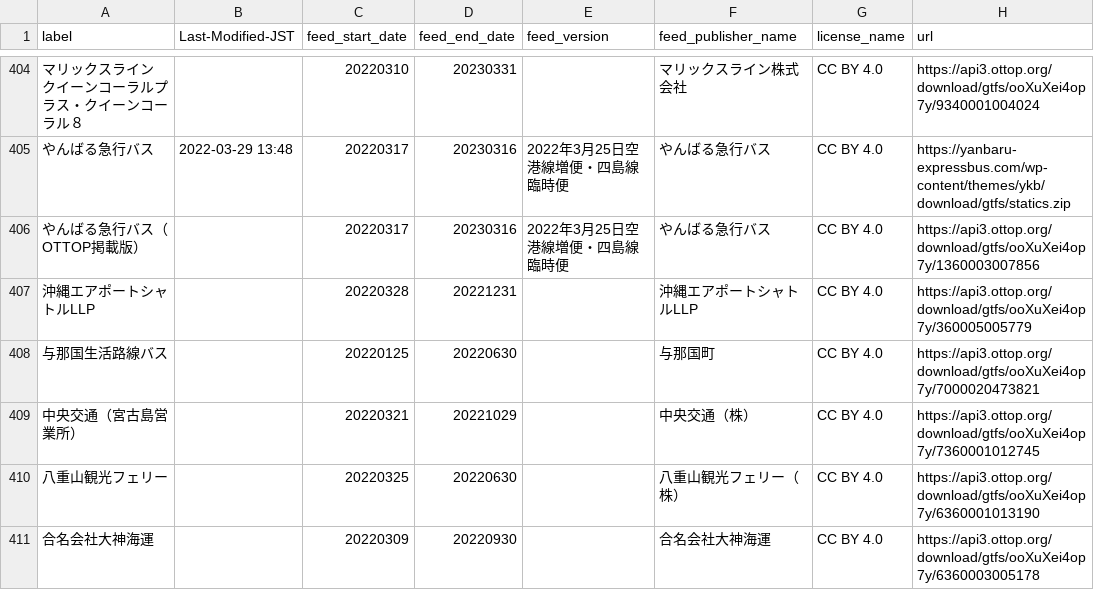
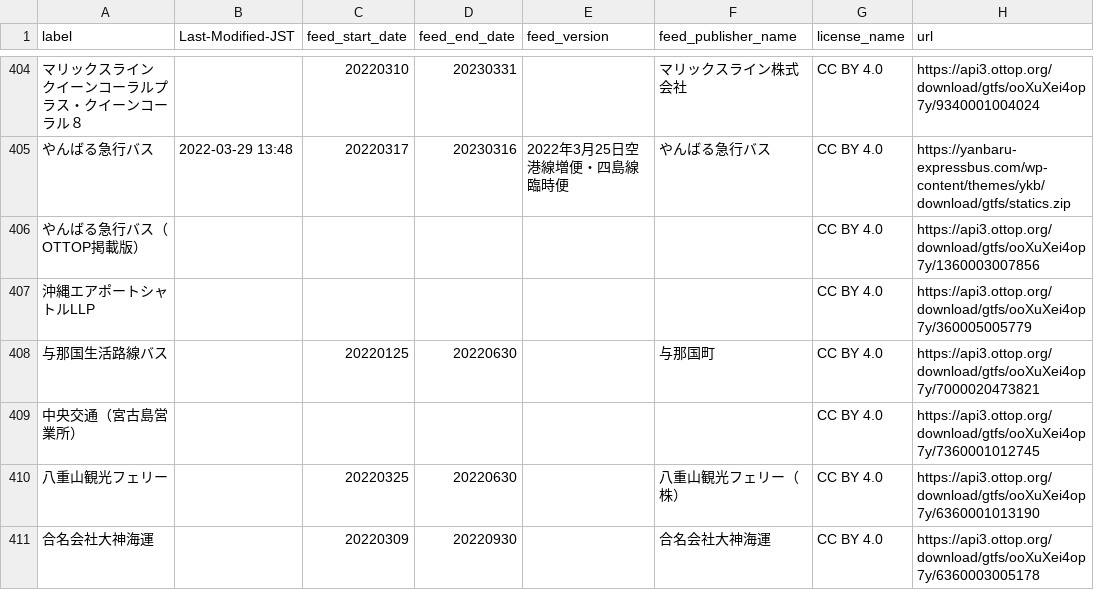
Before and after one commit to tshimada291/gtfs-jp-list-datecheck, a CSV file: GTFS_fixedURL_LastModified.csv, drawn as a sheet; only a part is shown, gaps mark what is left out; the diff covers the shown part only; the diff names each change by its address in the sheet, - before the commit and + after, or states it on an @@ line.

```diff
--- a/GTFS_fixedURL_LastModified.csv
+++ b/GTFS_fixedURL_LastModified.csv
-C406 (feed_start_date): 20220317
+C406 (feed_start_date): (empty)
-D406 (feed_end_date): 20230316
+D406 (feed_end_date): (empty)
-E406 (feed_version): 2022年3月25日空港線増便・四島線臨時便
+E406 (feed_version): (empty)
-F406 (feed_publisher_name): やんばる急行バス
+F406 (feed_publisher_name): (empty)
-C407 (feed_start_date): 20220328
+C407 (feed_start_date): (empty)
-D407 (feed_end_date): 20221231
+D407 (feed_end_date): (empty)
-F407 (feed_publisher_name): 沖縄エアポートシャトルLLP
+F407 (feed_publisher_name): (empty)
-C409 (feed_start_date): 20220321
+C409 (feed_start_date): (empty)
-D409 (feed_end_date): 20221029
+D409 (feed_end_date): (empty)
-F409 (feed_publisher_name): 中央交通（株）
+F409 (feed_publisher_name): (empty)
```
Also changed, not shown: 73 edited cells elsewhere in this file.
